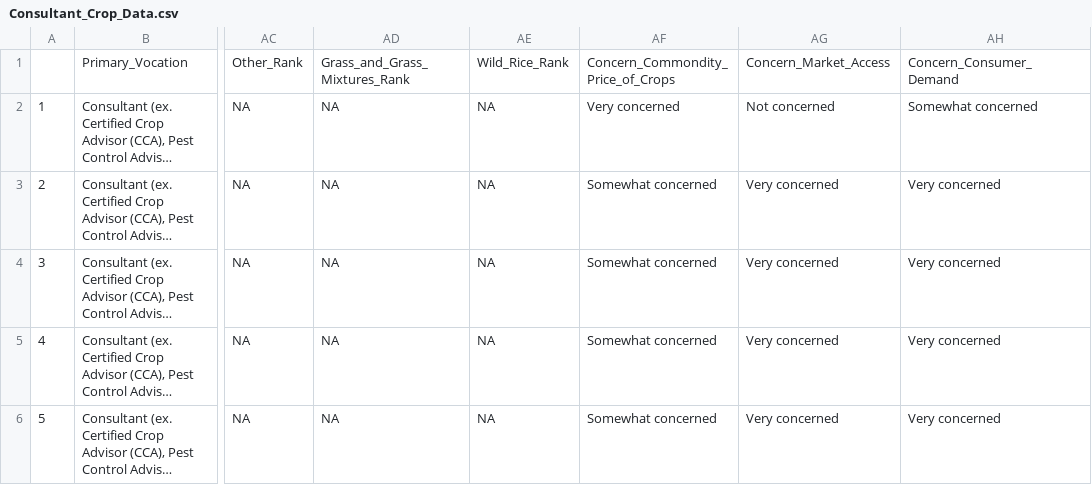
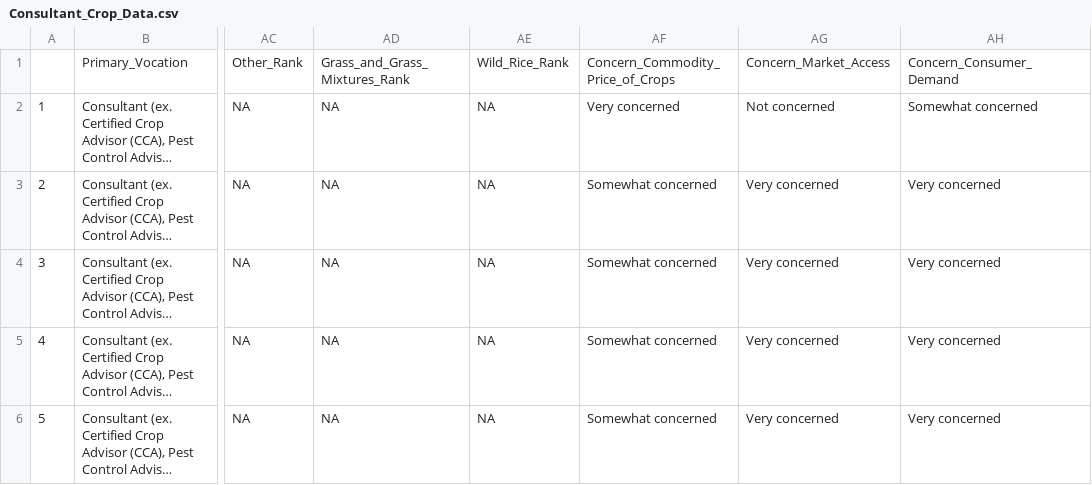
Before and after one commit to cwdaggs/agronomy-ecs193a, a CSV file: public/data/Consultant_Crop_Data.csv, drawn as a sheet; only a part is shown, gaps mark what is left out; long unchanged cells end in …; the diff names each change by its address in the sheet, - before the commit and + after, or states it on an @@ line.

Commit message:
typo fix

```diff
--- a/public/data/Consultant_Crop_Data.csv
+++ b/public/data/Consultant_Crop_Data.csv
-AF1: Concern_Commondity_Price_of_Crops
+AF1: Concern_Commodity_Price_of_Crops
```
Also changed, not shown: public/data/Grower_Crop_Data.csv, public/data/Other_Crop_Data.csv, 2 other files.
